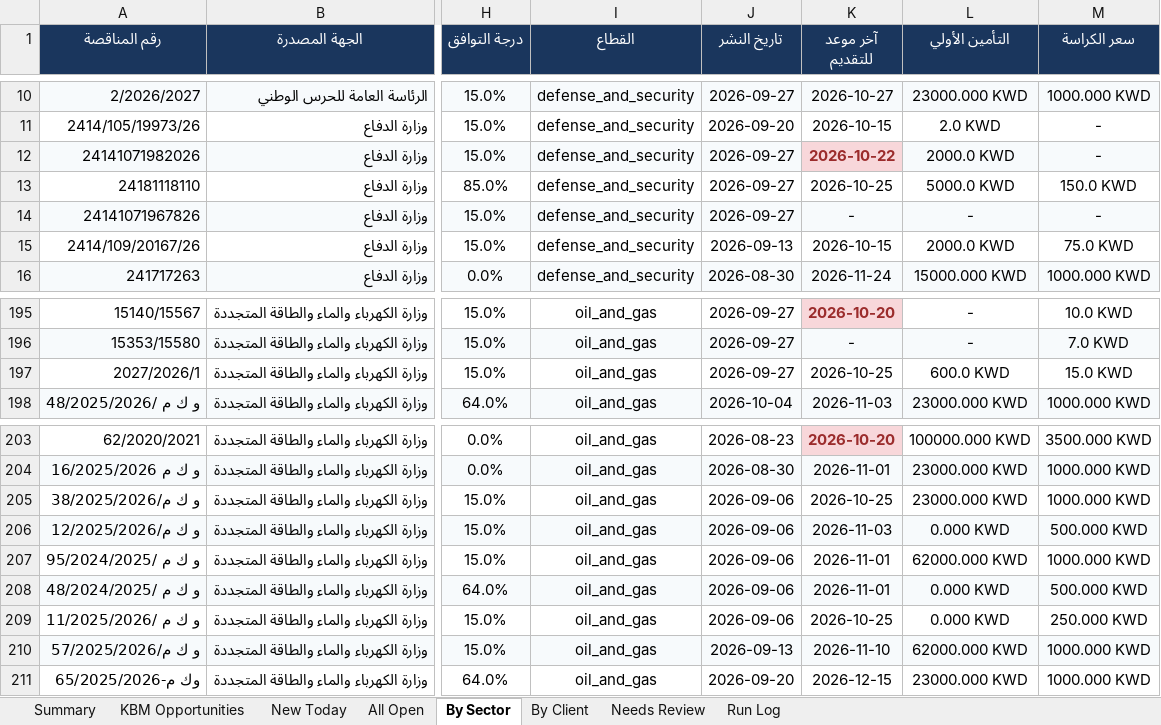
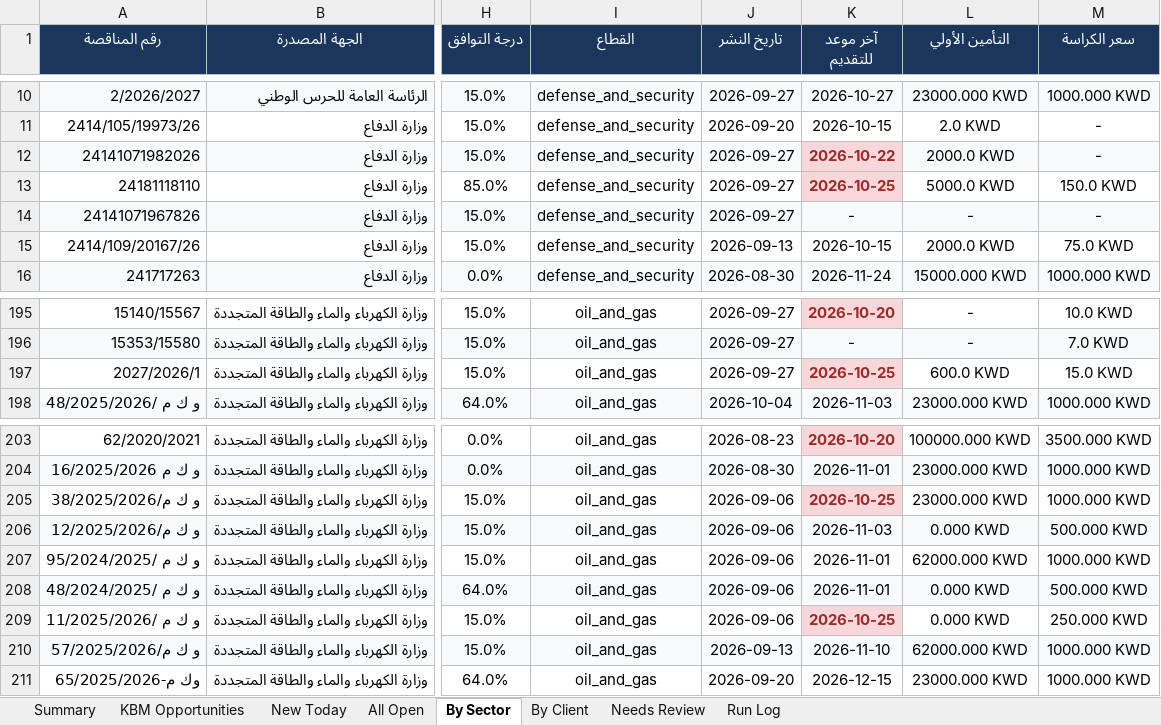
Before and after one commit to 6439144/KBM_TenderScout, an Excel workbook: output/reports/KBM_Tenders_Latest.xlsx, sheet By Sector, drawn as a sheet; only a part is shown, gaps mark what is left out; values as stored, in another font and other column widths than the file's, no borders; the diff names each change by its address in the sheet, - before the commit and + after, or states it on an @@ line.

```diff
--- a/output/reports/KBM_Tenders_Latest.xlsx (sheet By Sector)
+++ b/output/reports/KBM_Tenders_Latest.xlsx (sheet By Sector)
@@ K13 fill: none → #F8D7DA, bold: off → on, text colour: black → #9B2C2C @@
@@ K197 fill: none → #F8D7DA, bold: off → on, text colour: black → #9B2C2C @@
@@ K205 fill: none → #F8D7DA, bold: off → on, text colour: black → #9B2C2C @@
@@ K209 fill: none → #F8D7DA, bold: off → on, text colour: black → #9B2C2C @@
```
Also changed, not shown: sheet All Open, sheet By Client, sheet New Today, sheet Run Log, sheet KBM Opportunities, sheet Summary, 1 other file.
